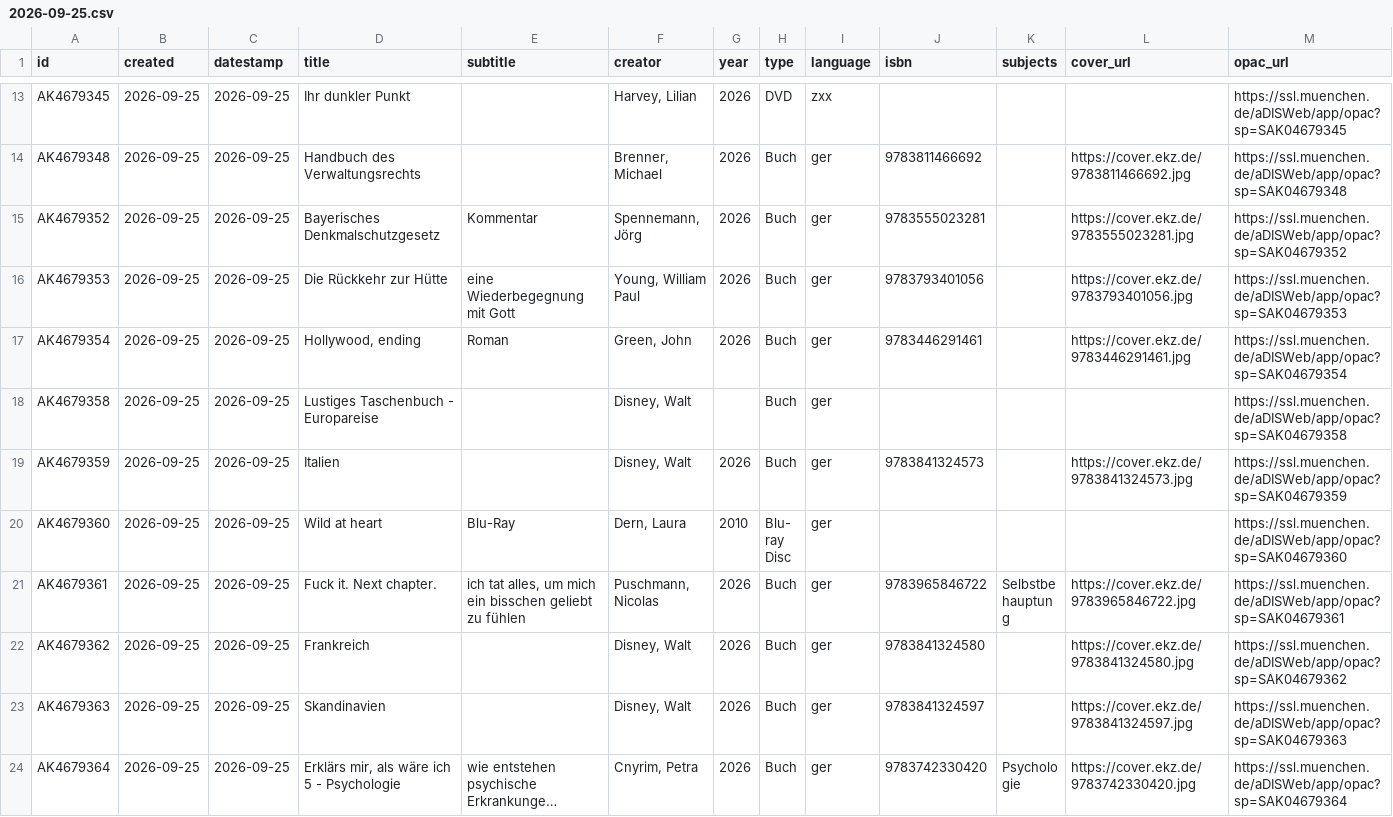
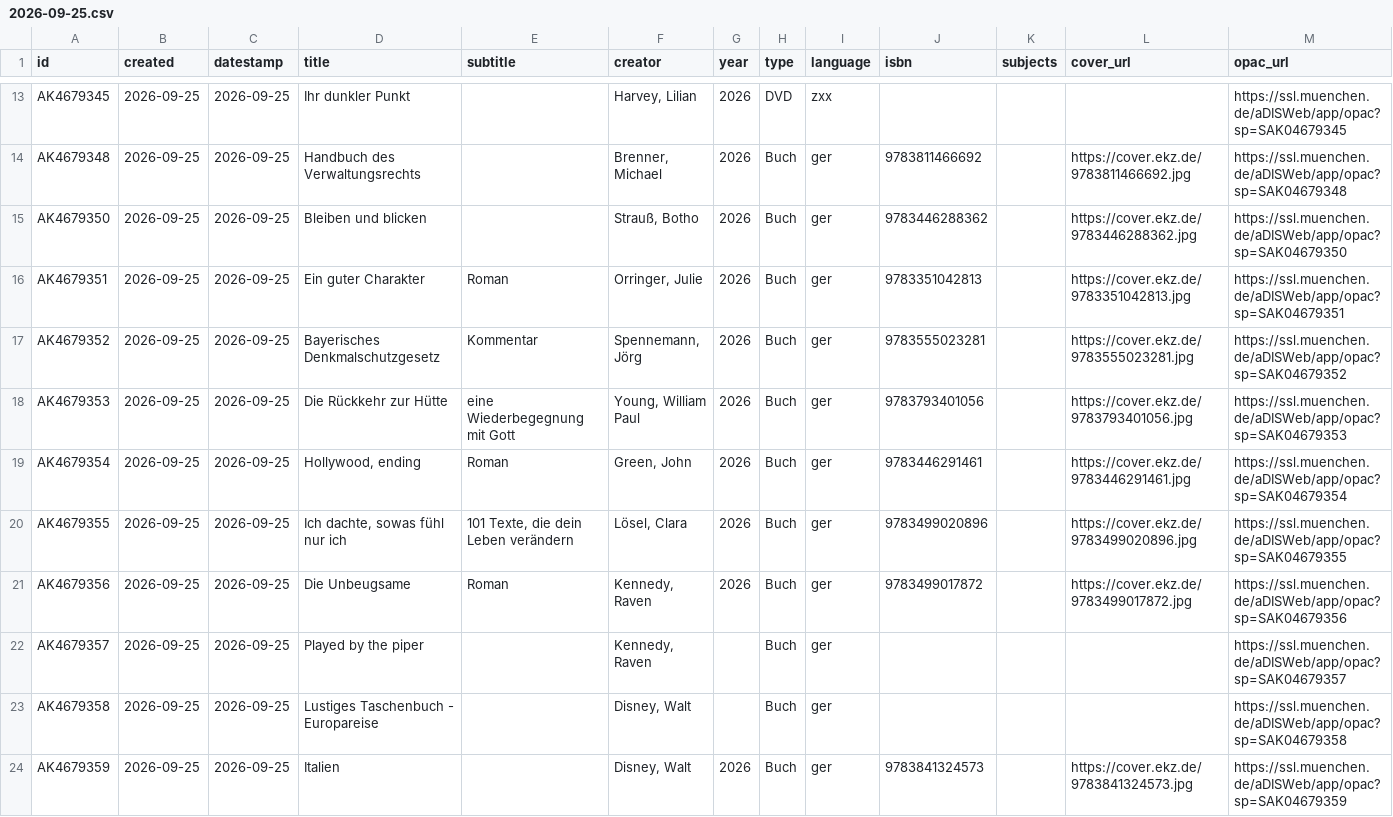
Before and after one commit to heibie/openbibmuc.de, a CSV file: data/neuzugaenge/2026-09-25.csv, drawn as a sheet; only a part is shown, gaps mark what is left out; the shorter side is filled out with more unchanged rows; long unchanged cells end in ….

```diff
--- a/data/neuzugaenge/2026-09-25.csv
+++ b/data/neuzugaenge/2026-09-25.csv
@@ -14,2 +14,4 @@ AK4679345,2026-09-25,2026-09-25,Ihr dunkler Punkt,,"Harvey, Lilian",2026,DVD,zxx
 AK4679348,2026-09-25,2026-09-25,Handbuch des Verwaltungsrechts,,"Brenner, Michael",2026,Buch,ger,9783811466692,,https://cover.ekz.de/9783811466692.jpg,https://ssl.muenchen.de/aDISWeb/app/opac?sp=SAK04679348
+AK4679350,2026-09-25,2026-09-25,Bleiben und blicken,,"Strauß, Botho",2026,Buch,ger,9783446288362,,https://cover.ekz.de/9783446288362.jpg,https://ssl.muenchen.de/aDISWeb/app/opac?sp=SAK04679350
+AK4679351,2026-09-25,2026-09-25,Ein guter Charakter,Roman,"Orringer, Julie",2026,Buch,ger,9783351042813,,https://cover.ekz.de/9783351042813.jpg,https://ssl.muenchen.de/aDISWeb/app/opac?sp=SAK04679351
 AK4679352,2026-09-25,2026-09-25,Bayerisches Denkmalschutzgesetz,Kommentar,"Spennemann, Jörg",2026,Buch,ger,9783555023281,,https://cover.ekz.de/9783555023281.jpg,https://ssl.muenchen.de/aDISWeb/app/opac?sp=SAK04679352
@@ -17,2 +19,5 @@ AK4679353,2026-09-25,2026-09-25,Die Rückkehr zur Hütte,eine Wiederbegegnung mi
 AK4679354,2026-09-25,2026-09-25,"Hollywood, ending",Roman,"Green, John",2026,Buch,ger,9783446291461,,https://cover.ekz.de/9783446291461.jpg,https://ssl.muenchen.de/aDISWeb/app/opac?sp=SAK04679354
+AK4679355,2026-09-25,2026-09-25,"Ich dachte, sowas fühl nur ich","101 Texte, die dein Leben verändern","Lösel, Clara",2026,Buch,ger,9783499020896,,https://cover.ekz.de/9783499020896.jpg,https://ssl.muenchen.de/aDISWeb/app/opac?sp=SAK04679355
+AK4679356,2026-09-25,2026-09-25,Die Unbeugsame,Roman,"Kennedy, Raven",2026,Buch,ger,9783499017872,,https://cover.ekz.de/9783499017872.jpg,https://ssl.muenchen.de/aDISWeb/app/opac?sp=SAK04679356
+AK4679357,2026-09-25,2026-09-25,Played by the piper,,"Kennedy, Raven",,Buch,ger,,,,https://ssl.muenchen.de/aDISWeb/app/opac?sp=SAK04679357
 AK4679358,2026-09-25,2026-09-25,Lustiges Taschenbuch - Europareise,,"Disney, Walt",,Buch,ger,,,,https://ssl.muenchen.de/aDISWeb/app/opac?sp=SAK04679358
```
Also changed, not shown: data/neuzugaenge/2026-09-28.csv, data/neuzugaenge/2026-09-29.csv, 4 other files.
